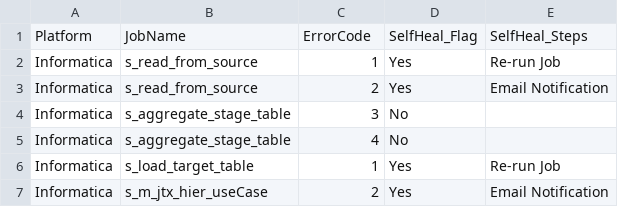
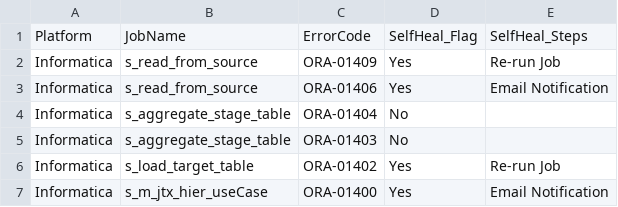
Before and after one commit to app-self-heal/application-self-heal-repo, a CSV file: RuleSet.csv, drawn as a sheet.

Commit message:
Updated ruleSet file

```diff
--- a/RuleSet.csv
+++ b/RuleSet.csv
@@ -1,7 +1,7 @@
 Platform,JobName,ErrorCode,SelfHeal_Flag,SelfHeal_Steps
-Informatica,s_read_from_source,1,Yes,Re-run Job
-Informatica,s_read_from_source,2,Yes,Email Notification
-Informatica,s_aggregate_stage_table,3,No,
-Informatica,s_aggregate_stage_table,4,No,
-Informatica,s_load_target_table,1,Yes,Re-run Job
-Informatica,s_m_jtx_hier_useCase,2,Yes,Email Notification
+Informatica,s_read_from_source,ORA-01409,Yes,Re-run Job
+Informatica,s_read_from_source,ORA-01406,Yes,Email Notification
+Informatica,s_aggregate_stage_table,ORA-01404,No,
+Informatica,s_aggregate_stage_table,ORA-01403,No,
+Informatica,s_load_target_table,ORA-01402,Yes,Re-run Job
+Informatica,s_m_jtx_hier_useCase,ORA-01400,Yes,Email Notification
```
